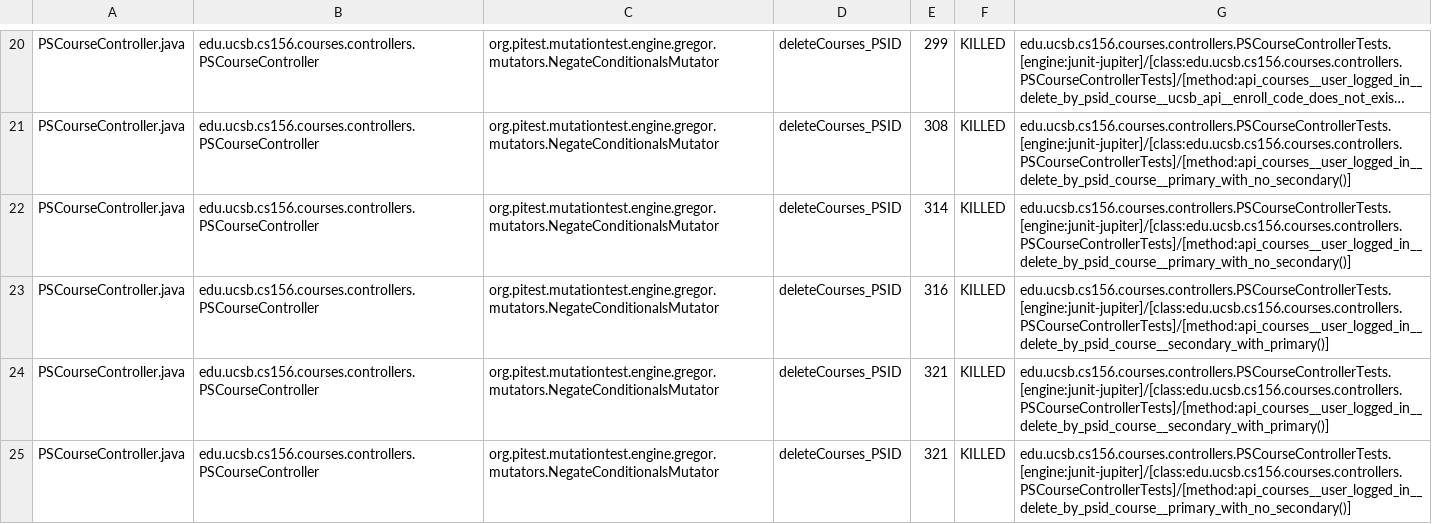
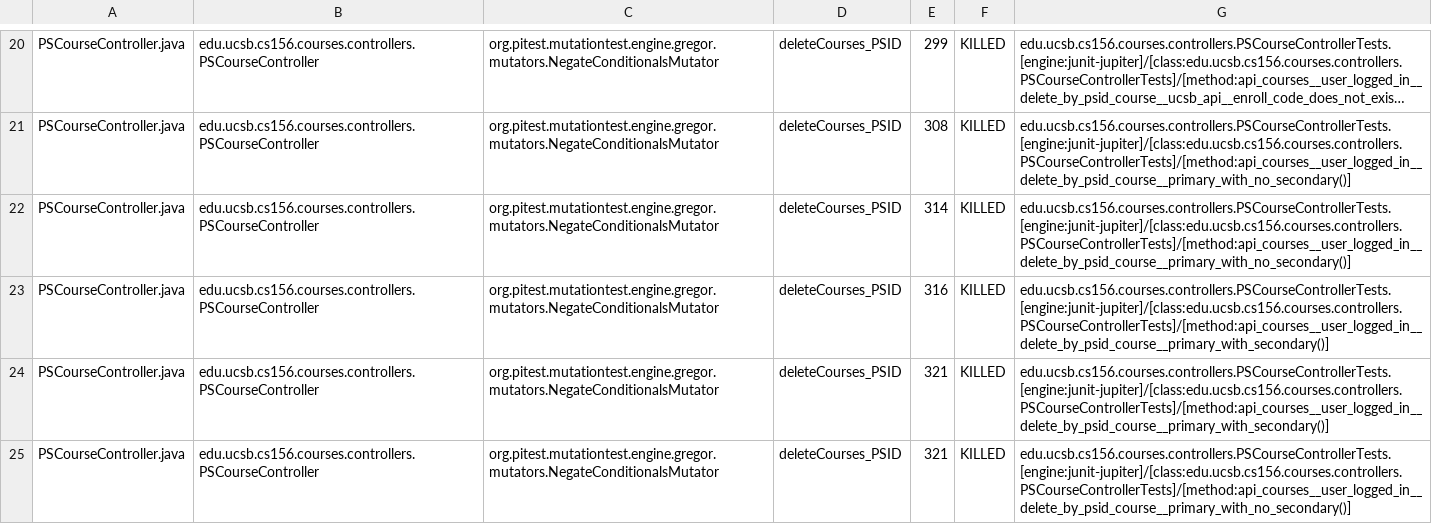
Before and after one commit to ucsb-cs156-s25/proj-courses-s25-03, a CSV file: prs/39/pitest/mutations.csv, drawn as a sheet; only a part is shown, gaps mark what is left out; long unchanged cells end in …; the diff covers the shown part only.

Commit message:
Deploying to gh-pages from @ ucsb-cs156-s25/proj-courses-s25-03@2ac9186f118aeec3fc7b0ec7c01edad3e4d56945 🚀

```diff
--- a/prs/39/pitest/mutations.csv
+++ b/prs/39/pitest/mutations.csv
@@ -22,4 +22,4 @@ PSCourseController.java,edu.ucsb.cs156.courses.controllers.PSCourseController,or
 PSCourseController.java,edu.ucsb.cs156.courses.controllers.PSCourseController,org.pitest.mutationtest.engine.gregor.mutators.NegateConditionalsMutator,deleteCourses_PSID,314,KILLED,edu.ucsb.cs156.courses.controllers.PSCourseControllerTests.[engine:junit-jupiter]/[class:edu.ucsb.cs156.courses.controllers.PSCourseControllerTests]/[method:api_courses__user_logged_in__delete_by_psid_course__primary_with_no_secondary()]
-PSCourseController.java,edu.ucsb.cs156.courses.controllers.PSCourseController,org.pitest.mutationtest.engine.gregor.mutators.NegateConditionalsMutator,deleteCourses_PSID,316,KILLED,edu.ucsb.cs156.courses.controllers.PSCourseControllerTests.[engine:junit-jupiter]/[class:edu.ucsb.cs156.courses.controllers.PSCourseControllerTests]/[method:api_courses__user_logged_in__delete_by_psid_course__secondary_with_primary()]
-PSCourseController.java,edu.ucsb.cs156.courses.controllers.PSCourseController,org.pitest.mutationtest.engine.gregor.mutators.NegateConditionalsMutator,deleteCourses_PSID,321,KILLED,edu.ucsb.cs156.courses.controllers.PSCourseControllerTests.[engine:junit-jupiter]/[class:edu.ucsb.cs156.courses.controllers.PSCourseControllerTests]/[method:api_courses__user_logged_in__delete_by_psid_course__secondary_with_primary()]
+PSCourseController.java,edu.ucsb.cs156.courses.controllers.PSCourseController,org.pitest.mutationtest.engine.gregor.mutators.NegateConditionalsMutator,deleteCourses_PSID,316,KILLED,edu.ucsb.cs156.courses.controllers.PSCourseControllerTests.[engine:junit-jupiter]/[class:edu.ucsb.cs156.courses.controllers.PSCourseControllerTests]/[method:api_courses__user_logged_in__delete_by_psid_course__primary_with_secondary()]
+PSCourseController.java,edu.ucsb.cs156.courses.controllers.PSCourseController,org.pitest.mutationtest.engine.gregor.mutators.NegateConditionalsMutator,deleteCourses_PSID,321,KILLED,edu.ucsb.cs156.courses.controllers.PSCourseControllerTests.[engine:junit-jupiter]/[class:edu.ucsb.cs156.courses.controllers.PSCourseControllerTests]/[method:api_courses__user_logged_in__delete_by_psid_course__primary_with_secondary()]
 PSCourseController.java,edu.ucsb.cs156.courses.controllers.PSCourseController,org.pitest.mutationtest.engine.gregor.mutators.NegateConditionalsMutator,deleteCourses_PSID,321,KILLED,edu.ucsb.cs156.courses.controllers.PSCourseControllerTests.[engine:junit-jupiter]/[class:edu.ucsb.cs156.courses.controllers.PSCourseControllerTests]/[method:api_courses__user_logged_in__delete_by_psid_course__primary_with_no_secondary()]
```
Also changed, not shown: 43 edited cells elsewhere in this file, 49 other files.
